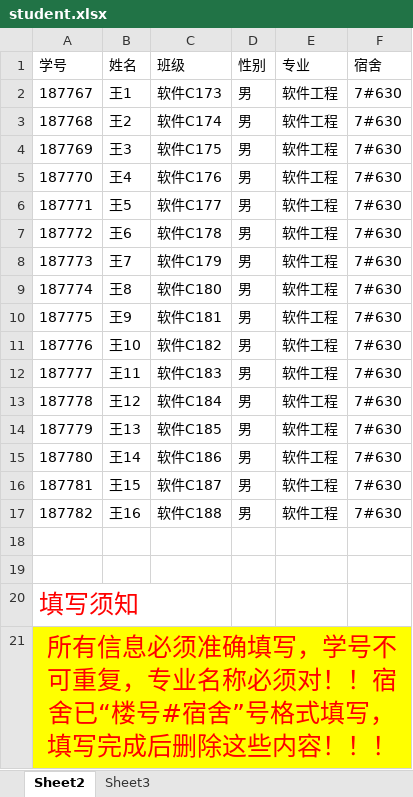
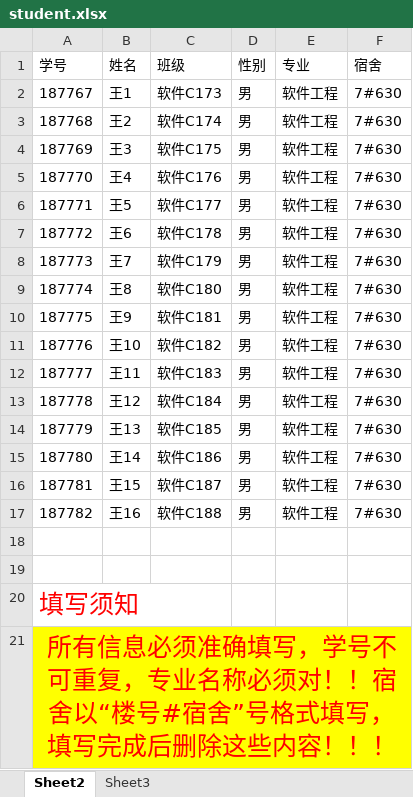
Before and after one commit to zhangxu543/demoTomcat, an Excel workbook: src/main/resources/asserts/file/student.xlsx, sheet Sheet2, drawn as a sheet; values as stored, in another font and other column widths than the file's, no borders; the diff names each change by its address in the sheet, - before the commit and + after, or states it on an @@ line.

```diff
--- a/src/main/resources/asserts/file/student.xlsx (sheet Sheet2)
+++ b/src/main/resources/asserts/file/student.xlsx (sheet Sheet2)
-A21 (学号): …！！宿舍已“楼号#…
+A21 (学号): …！！宿舍以“楼号#…
```
Also changed, not shown: 14 other files.
